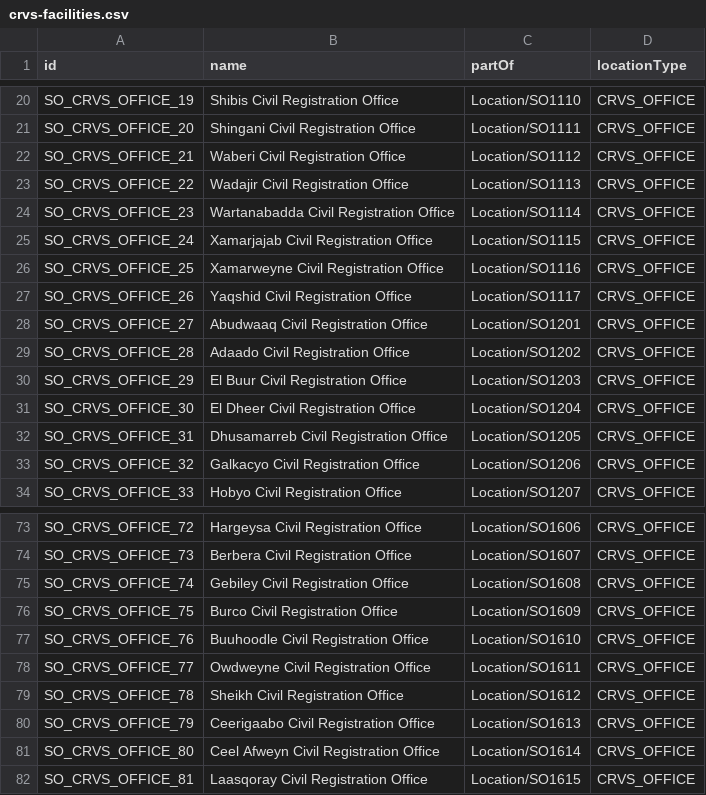
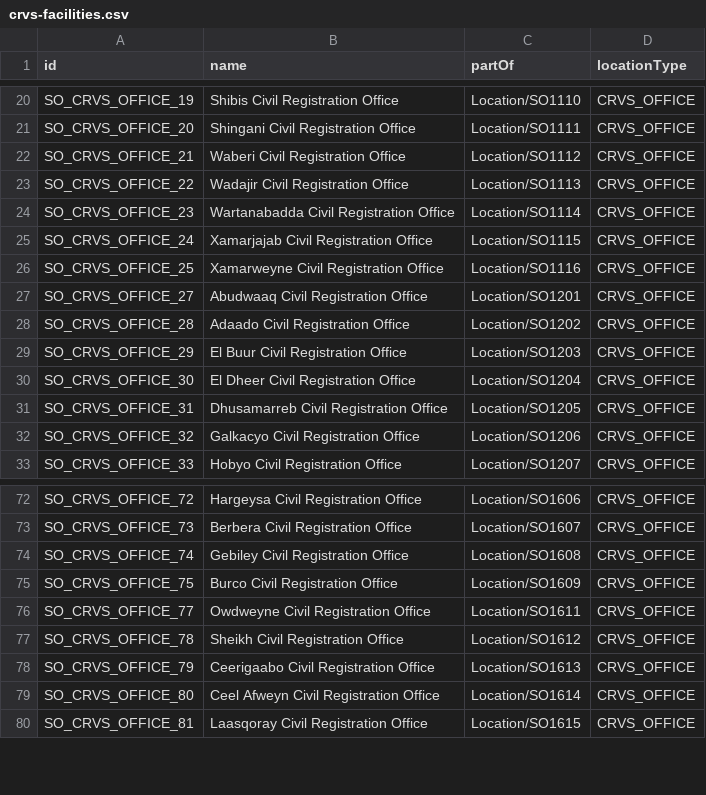
Before and after one commit to anamulhaquemollah/opencrvs-somalia, a CSV file: src/data-seeding/locations/source/crvs-facilities.csv, drawn as a sheet; only a part is shown, gaps mark what is left out.

```diff
--- a/src/data-seeding/locations/source/crvs-facilities.csv
+++ b/src/data-seeding/locations/source/crvs-facilities.csv
@@ -26,3 +26,2 @@ SO_CRVS_OFFICE_24,Xamarjajab Civil Registration Office,Location/SO1115,CRVS_OFFI
 SO_CRVS_OFFICE_25,Xamarweyne Civil Registration Office,Location/SO1116,CRVS_OFFICE
-SO_CRVS_OFFICE_26,Yaqshid Civil Registration Office,Location/SO1117,CRVS_OFFICE
 SO_CRVS_OFFICE_27,Abudwaaq Civil Registration Office,Location/SO1201,CRVS_OFFICE
@@ -76,3 +75,2 @@ SO_CRVS_OFFICE_74,Gebiley Civil Registration Office,Location/SO1608,CRVS_OFFICE
 SO_CRVS_OFFICE_75,Burco Civil Registration Office,Location/SO1609,CRVS_OFFICE
-SO_CRVS_OFFICE_76,Buuhoodle Civil Registration Office,Location/SO1610,CRVS_OFFICE
 SO_CRVS_OFFICE_77,Owdweyne Civil Registration Office,Location/SO1611,CRVS_OFFICE
```
Also changed, not shown: src/data-seeding/employees/source/default-employees.csv, src/data-seeding/locations/source/health-facilities.csv, 1 other file.
